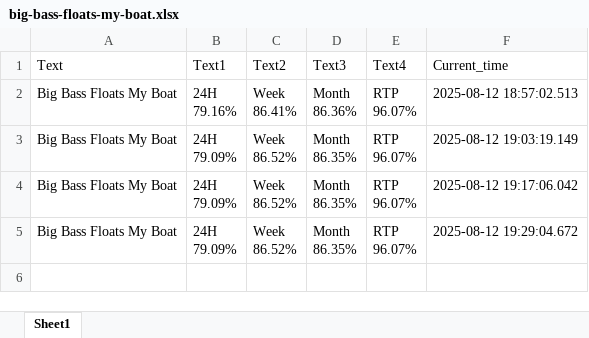
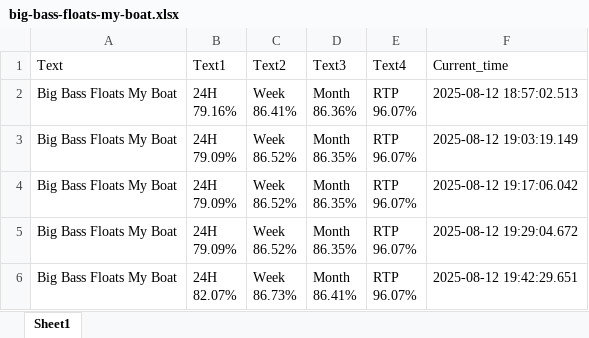
Before and after one commit to zorba43/github_streamlit_drive_project, an Excel workbook: data/raw/big-bass-floats-my-boat.xlsx, sheet Sheet1, drawn as a sheet; values as stored, in another font and other column widths than the file's, no borders; ↵ is a line break in a cell; the diff names each change by its address in the sheet, - before the commit and + after, or states it on an @@ line.

```diff
--- a/data/raw/big-bass-floats-my-boat.xlsx (sheet Sheet1)
+++ b/data/raw/big-bass-floats-my-boat.xlsx (sheet Sheet1)
+row 6: Big Bass Floats My Boat | 24H ↵ 82.07% | Week ↵ 86.73% | Month ↵ 86.41% | RTP ↵ 96.07% | 2025-08-12 19:42:29.651
```
Also changed, not shown: data/raw/big-bass-bonanza-hold-spinner.xlsx, data/raw/bigger-bass-splash.xlsx, 4 other files.
